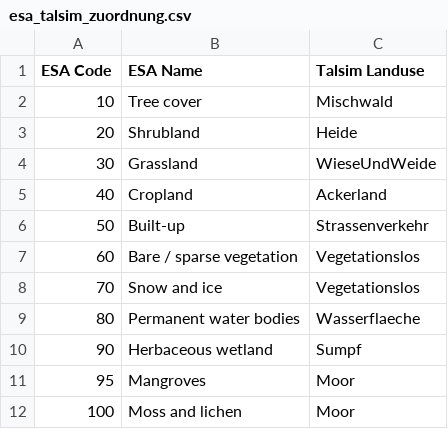
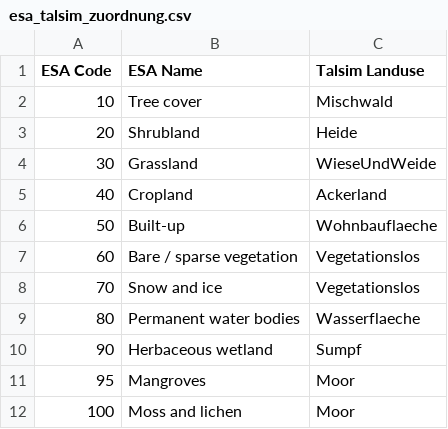
Before and after one commit to sydroconsult/QTalsim, a CSV file: QTalsim/talsim_parameter/esa_talsim_zuordnung.csv, drawn as a sheet.

Commit message:
Add possibility for ESA world cover download to resample data to coarser resolution and update ESA - Talsim land use mapping

```diff
--- a/QTalsim/talsim_parameter/esa_talsim_zuordnung.csv
+++ b/QTalsim/talsim_parameter/esa_talsim_zuordnung.csv
@@ -5,3 +5,3 @@
 40;Cropland;Ackerland
-50;Built-up;Strassenverkehr
+50;Built-up;Wohnbauflaeche
 60;Bare / sparse vegetation;Vegetationslos
```
Also changed, not shown: 2 other files.
